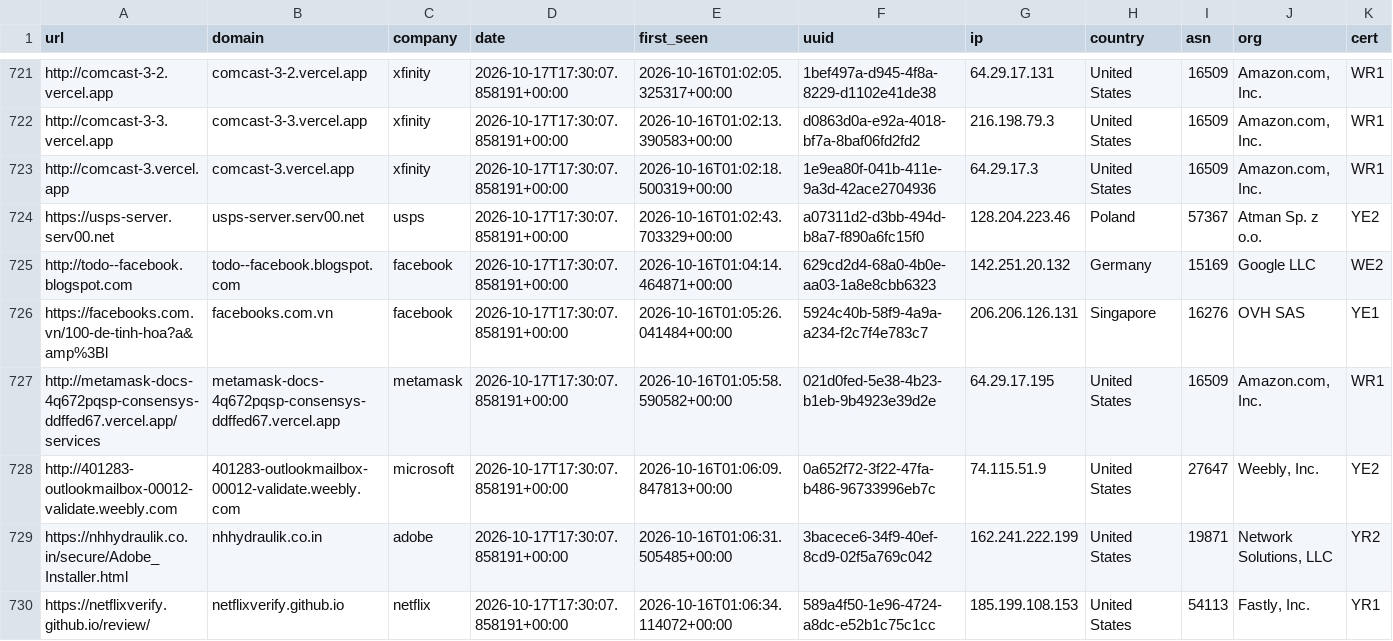
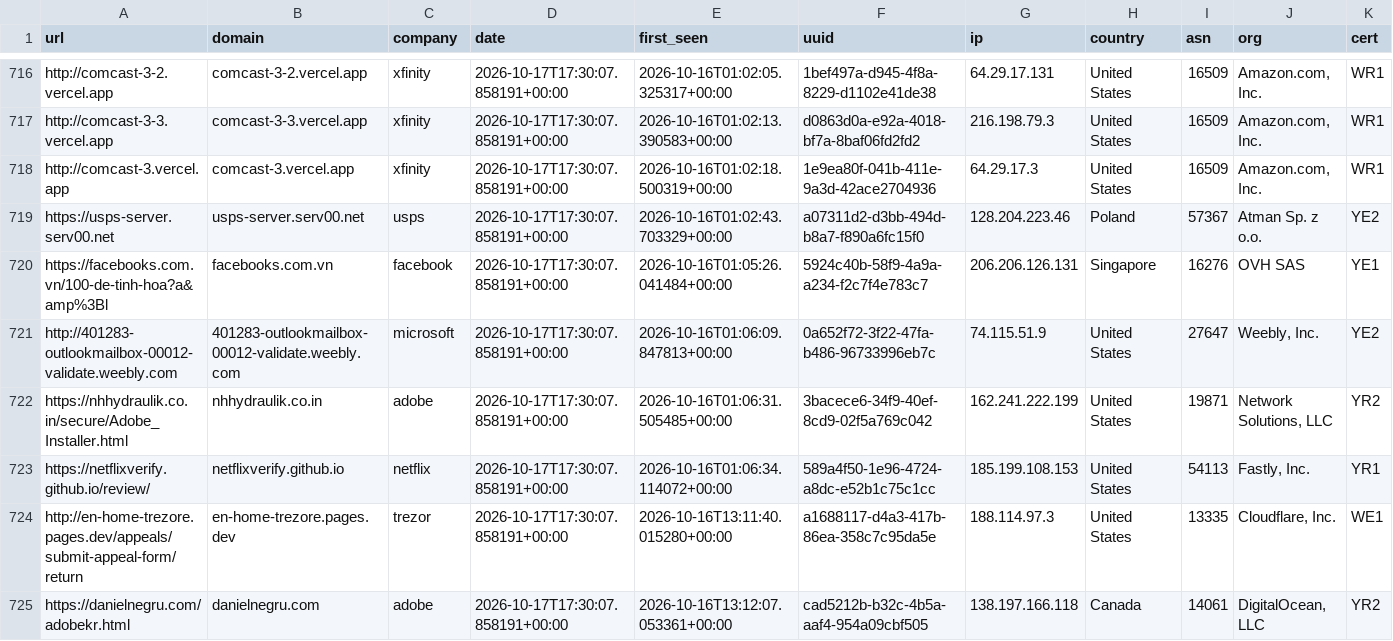
Before and after one commit to 0xDanielLopez/phishunt-feed, a CSV file: feed.csv, drawn as a sheet; only a part is shown, gaps mark what is left out; the shorter side is filled out with more unchanged rows; rows hold the shown columns only; the diff covers the shown part only; the diff names each change by its address in the sheet, - before the commit and + after, or states it on an @@ line.

```diff
--- a/feed.csv
+++ b/feed.csv
-row 725: http://todo--facebook.blogspot.com | todo--facebook.blogspot.com | facebook | 2026-10-17T17:30:07.858191+00:00 | 2026-10-16T01:04:14.464871+00:00 | 629cd2d4-68a0-4b0e-aa03-1a8e8cbb6323 | 142.251.20.132 | Germany | 15169 | Google LLC | WE2
-row 727: http://metamask-docs-4q672pqsp-consensys-ddffed67.vercel.app/services | metamask-docs-4q672pqsp-consensys-ddffed67.vercel.app | metamask | 2026-10-17T17:30:07.858191+00:00 | 2026-10-16T01:05:58.590582+00:00 | 021d0fed-5e38-4b23-b1eb-9b4923e39d2e | 64.29.17.195 | United States | 16509 | Amazon.com, Inc. | WR1
```
Also changed, not shown: 7 removed rows elsewhere in this file, 6 other files.
